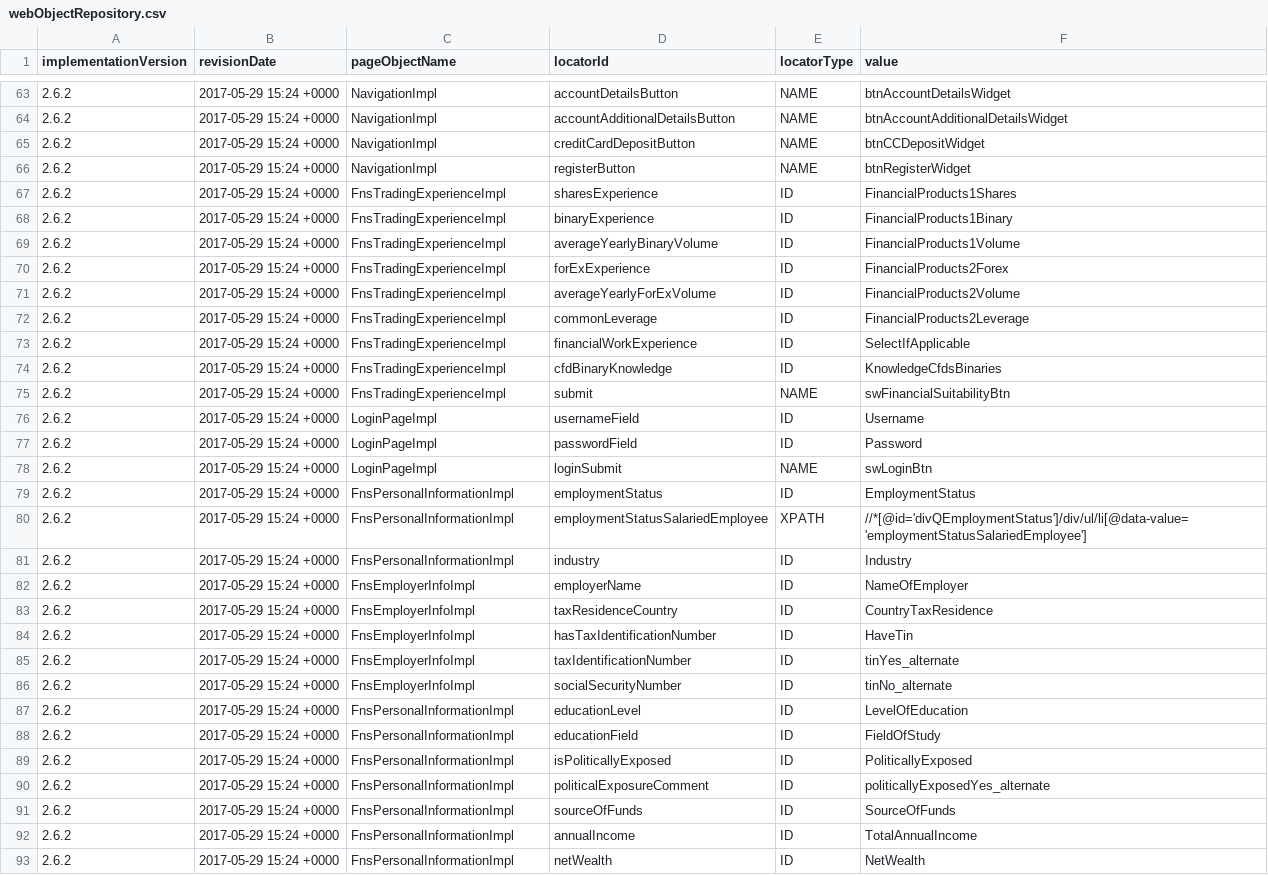
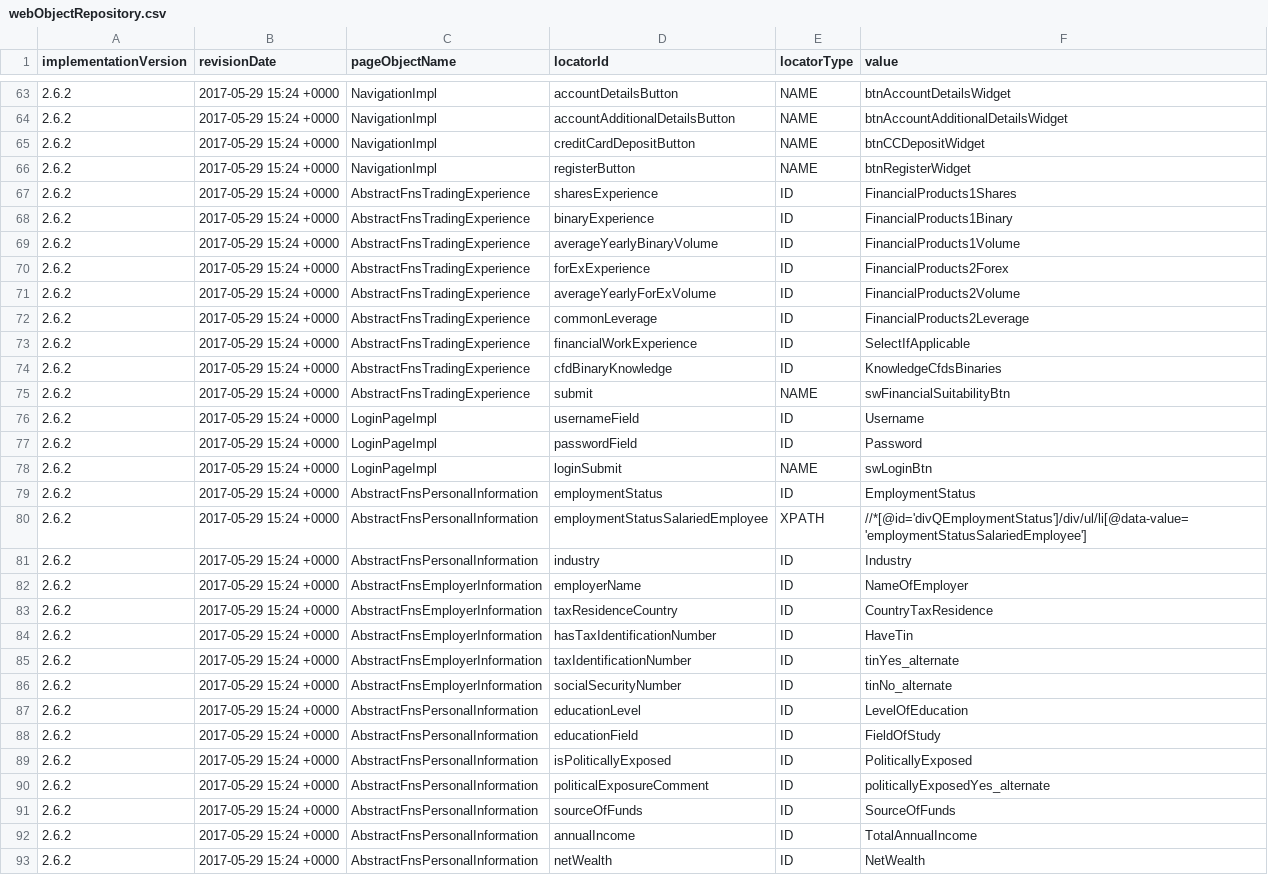
Before and after one commit to quantumua/old_atom, a CSV file: core/src/main/resources/webobjects/webObjectRepository.csv, drawn as a sheet; only a part is shown, gaps mark what is left out; the diff covers the shown part only.

Commit message:
page object creator enhancements + page object refactoring + unit tests

```diff
--- a/core/src/main/resources/webobjects/webObjectRepository.csv
+++ b/core/src/main/resources/webobjects/webObjectRepository.csv
@@ -66,11 +66,11 @@ implementationVersion,revisionDate,pageObjectName,locatorId,locatorType,value
 2.6.2,2017-05-29 15:24 +0000,NavigationImpl,registerButton,NAME,btnRegisterWidget
-2.6.2,2017-05-29 15:24 +0000,FnsTradingExperienceImpl,sharesExperience,ID,FinancialProducts1Shares
-2.6.2,2017-05-29 15:24 +0000,FnsTradingExperienceImpl,binaryExperience,ID,FinancialProducts1Binary
-2.6.2,2017-05-29 15:24 +0000,FnsTradingExperienceImpl,averageYearlyBinaryVolume,ID,FinancialProducts1Volume
-2.6.2,2017-05-29 15:24 +0000,FnsTradingExperienceImpl,forExExperience,ID,FinancialProducts2Forex
-2.6.2,2017-05-29 15:24 +0000,FnsTradingExperienceImpl,averageYearlyForExVolume,ID,FinancialProducts2Volume
-2.6.2,2017-05-29 15:24 +0000,FnsTradingExperienceImpl,commonLeverage,ID,FinancialProducts2Leverage
-2.6.2,2017-05-29 15:24 +0000,FnsTradingExperienceImpl,financialWorkExperience,ID,SelectIfApplicable
-2.6.2,2017-05-29 15:24 +0000,FnsTradingExperienceImpl,cfdBinaryKnowledge,ID,KnowledgeCfdsBinaries
-2.6.2,2017-05-29 15:24 +0000,FnsTradingExperienceImpl,submit,NAME,swFinancialSuitabilityBtn
+2.6.2,2017-05-29 15:24 +0000,AbstractFnsTradingExperience,sharesExperience,ID,FinancialProducts1Shares
+2.6.2,2017-05-29 15:24 +0000,AbstractFnsTradingExperience,binaryExperience,ID,FinancialProducts1Binary
+2.6.2,2017-05-29 15:24 +0000,AbstractFnsTradingExperience,averageYearlyBinaryVolume,ID,FinancialProducts1Volume
+2.6.2,2017-05-29 15:24 +0000,AbstractFnsTradingExperience,forExExperience,ID,FinancialProducts2Forex
+2.6.2,2017-05-29 15:24 +0000,AbstractFnsTradingExperience,averageYearlyForExVolume,ID,FinancialProducts2Volume
+2.6.2,2017-05-29 15:24 +0000,AbstractFnsTradingExperience,commonLeverage,ID,FinancialProducts2Leverage
+2.6.2,2017-05-29 15:24 +0000,AbstractFnsTradingExperience,financialWorkExperience,ID,SelectIfApplicable
+2.6.2,2017-05-29 15:24 +0000,AbstractFnsTradingExperience,cfdBinaryKnowledge,ID,KnowledgeCfdsBinaries
+2.6.2,2017-05-29 15:24 +0000,AbstractFnsTradingExperience,submit,NAME,swFinancialSuitabilityBtn
 2.6.2,2017-05-29 15:24 +0000,LoginPageImpl,usernameField,ID,Username
@@ -78,16 +78,16 @@ implementationVersion,revisionDate,pageObjectName,locatorId,locatorType,value
 2.6.2,2017-05-29 15:24 +0000,LoginPageImpl,loginSubmit,NAME,swLoginBtn
-2.6.2,2017-05-29 15:24 +0000,FnsPersonalInformationImpl,employmentStatus,ID,EmploymentStatus
-2.6.2,2017-05-29 15:24 +0000,FnsPersonalInformationImpl,employmentStatusSalariedEmployee,XPATH,//*[@id='divQEmploymentStatus']/div/ul/li[@data-value='employmentStatusSalariedEmployee']
-2.6.2,2017-05-29 15:24 +0000,FnsPersonalInformationImpl,industry,ID,Industry
-2.6.2,2017-05-29 15:24 +0000,FnsEmployerInfoImpl,employerName,ID,NameOfEmployer
-2.6.2,2017-05-29 15:24 +0000,FnsEmployerInfoImpl,taxResidenceCountry,ID,CountryTaxResidence
-2.6.2,2017-05-29 15:24 +0000,FnsEmployerInfoImpl,hasTaxIdentificationNumber,ID,HaveTin
-2.6.2,2017-05-29 15:24 +0000,FnsEmployerInfoImpl,taxIdentificationNumber,ID,tinYes_alternate
-2.6.2,2017-05-29 15:24 +0000,FnsEmployerInfoImpl,socialSecurityNumber,ID,tinNo_alternate
-2.6.2,2017-05-29 15:24 +0000,FnsPersonalInformationImpl,educationLevel,ID,LevelOfEducation
-2.6.2,2017-05-29 15:24 +0000,FnsPersonalInformationImpl,educationField,ID,FieldOfStudy
-2.6.2,2017-05-29 15:24 +0000,FnsPersonalInformationImpl,isPoliticallyExposed,ID,PoliticallyExposed
-2.6.2,2017-05-29 15:24 +0000,FnsPersonalInformationImpl,politicalExposureComment,ID,politicallyExposedYes_alternate
-2.6.2,2017-05-29 15:24 +0000,FnsPersonalInformationImpl,sourceOfFunds,ID,SourceOfFunds
-2.6.2,2017-05-29 15:24 +0000,FnsPersonalInformationImpl,annualIncome,ID,TotalAnnualIncome
-2.6.2,2017-05-29 15:24 +0000,FnsPersonalInformationImpl,netWealth,ID,NetWealth
+2.6.2,2017-05-29 15:24 +0000,AbstractFnsPersonalInformation,employmentStatus,ID,EmploymentStatus
+2.6.2,2017-05-29 15:24 +0000,AbstractFnsPersonalInformation,employmentStatusSalariedEmployee,XPATH,//*[@id='divQEmploymentStatus']/div/ul/li[@data-value='employmentStatusSalariedEmployee']
+2.6.2,2017-05-29 15:24 +0000,AbstractFnsPersonalInformation,industry,ID,Industry
+2.6.2,2017-05-29 15:24 +0000,AbstractFnsEmployerInformation,employerName,ID,NameOfEmployer
+2.6.2,2017-05-29 15:24 +0000,AbstractFnsEmployerInformation,taxResidenceCountry,ID,CountryTaxResidence
+2.6.2,2017-05-29 15:24 +0000,AbstractFnsEmployerInformation,hasTaxIdentificationNumber,ID,HaveTin
+2.6.2,2017-05-29 15:24 +0000,AbstractFnsEmployerInformation,taxIdentificationNumber,ID,tinYes_alternate
+2.6.2,2017-05-29 15:24 +0000,AbstractFnsEmployerInformation,socialSecurityNumber,ID,tinNo_alternate
+2.6.2,2017-05-29 15:24 +0000,AbstractFnsPersonalInformation,educationLevel,ID,LevelOfEducation
+2.6.2,2017-05-29 15:24 +0000,AbstractFnsPersonalInformation,educationField,ID,FieldOfStudy
+2.6.2,2017-05-29 15:24 +0000,AbstractFnsPersonalInformation,isPoliticallyExposed,ID,PoliticallyExposed
+2.6.2,2017-05-29 15:24 +0000,AbstractFnsPersonalInformation,politicalExposureComment,ID,politicallyExposedYes_alternate
+2.6.2,2017-05-29 15:24 +0000,AbstractFnsPersonalInformation,sourceOfFunds,ID,SourceOfFunds
+2.6.2,2017-05-29 15:24 +0000,AbstractFnsPersonalInformation,annualIncome,ID,TotalAnnualIncome
+2.6.2,2017-05-29 15:24 +0000,AbstractFnsPersonalInformation,netWealth,ID,NetWealth
```
Also changed, not shown: 3 removed rows and 26 edited cells elsewhere in this file, 26 other files.
